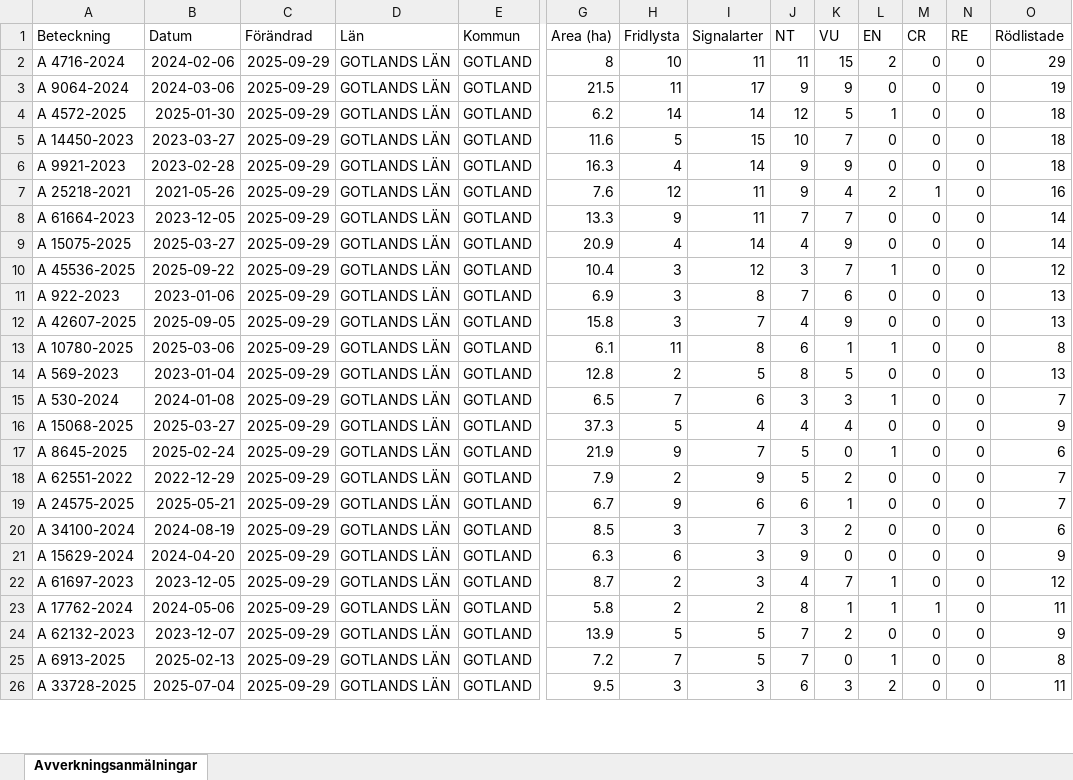
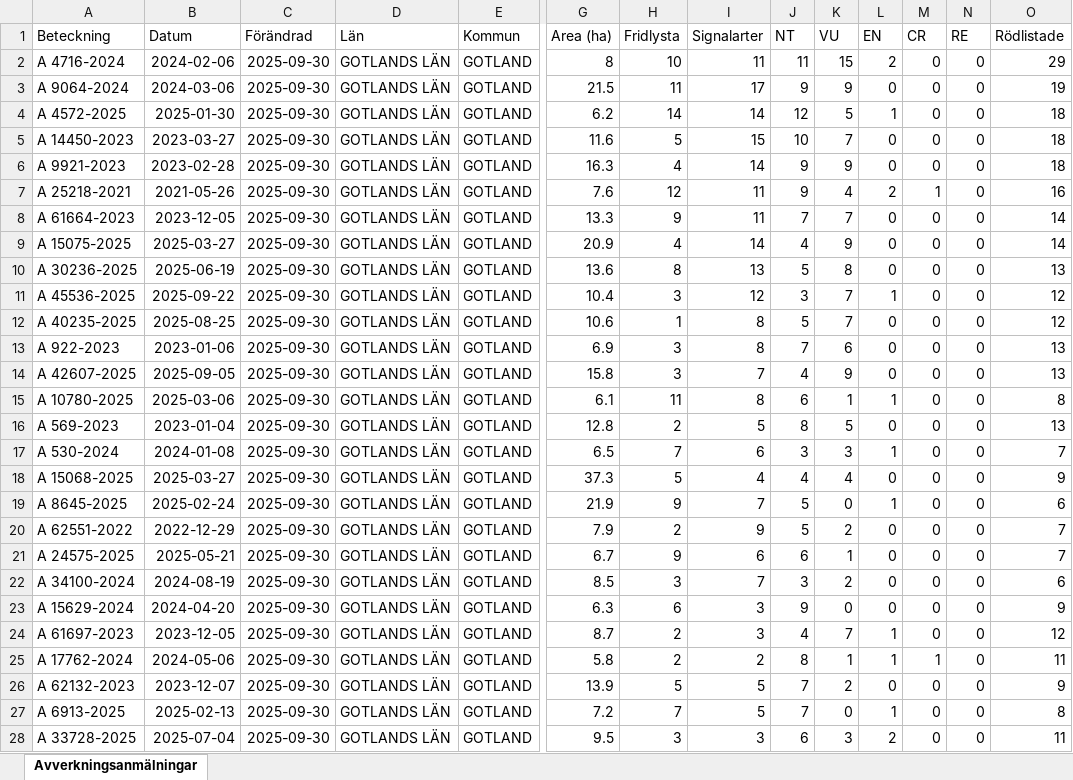
Before and after one commit to klasma/Logging_09, an Excel workbook: Översikt GOTLANDS LÄN.xlsx, sheet Avverkningsanmälningar, drawn as a sheet; only a part is shown, gaps mark what is left out; values as stored, in another font and other column widths than the file's, no borders; addresses are those after the commit; rows hold the shown columns only; the diff covers the shown part only; the diff names each change by its address in the sheet, - before the commit and + after, or states it on an @@ line.

```diff
--- a/Översikt GOTLANDS LÄN.xlsx (sheet Avverkningsanmälningar)
+++ b/Översikt GOTLANDS LÄN.xlsx (sheet Avverkningsanmälningar)
-C2:C9 (Förändrad): 2025-09-29
+C2:C9 (Förändrad): 2025-09-30
+row 10: A 30236-2025 | 2025-06-19 | 2025-09-30 | GOTLANDS LÄN | GOTLAND | 13.6 | 8 | 13 | 5 | 8 | 0 | 0 | 0 | 13
-C11 (Förändrad): 2025-09-29
+C11 (Förändrad): 2025-09-30
+row 12: A 40235-2025 | 2025-08-25 | 2025-09-30 | GOTLANDS LÄN | GOTLAND | 10.6 | 1 | 8 | 5 | 7 | 0 | 0 | 0 | 12
-C13:C28 (Förändrad): 2025-09-29
+C13:C28 (Förändrad): 2025-09-30
```
Also changed, not shown: 1 added row, 3 removed rows and 575 edited cells elsewhere in this sheet, 1 other file.
